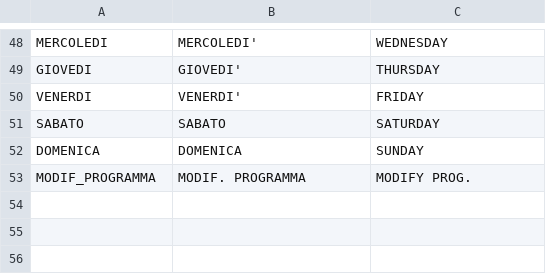
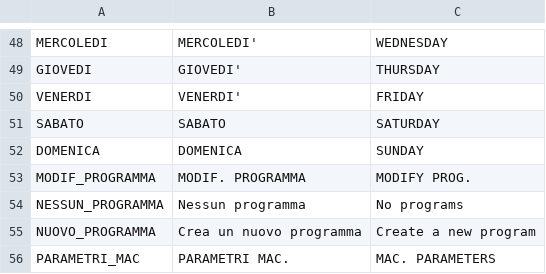
Before and after one commit to ZebFox/pluto-lavatrice, a CSV file: assets/translations/strings/strings.csv, drawn as a sheet; only a part is shown, gaps mark what is left out.

```diff
--- a/assets/translations/strings/strings.csv
+++ b/assets/translations/strings/strings.csv
@@ -53 +53,4 @@ DOMENICA, DOMENICA, SUNDAY
 MODIF_PROGRAMMA, MODIF. PROGRAMMA, MODIFY PROG.
+NESSUN_PROGRAMMA, Nessun programma, No programs
+NUOVO_PROGRAMMA, Crea un nuovo programma, Create a new program
+PARAMETRI_MAC, PARAMETRI MAC., MAC. PARAMETERS
```
Also changed, not shown: 35 other files.
